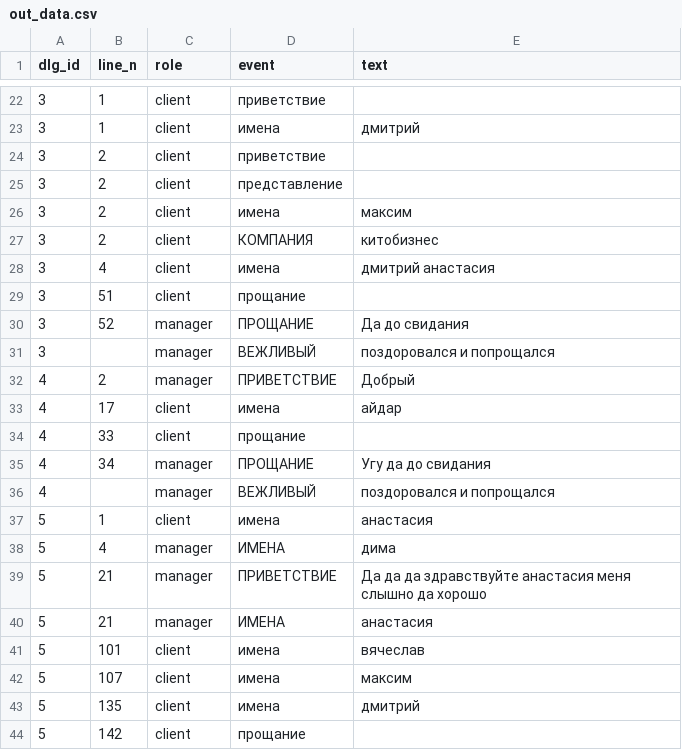
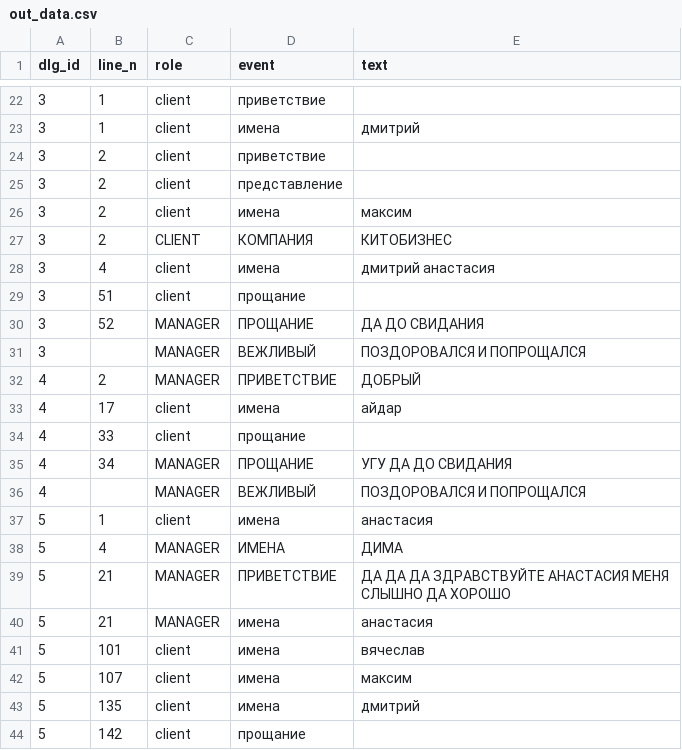
Before and after one commit to Sergeich7/DialogueParse, a CSV file: out_data.csv, drawn as a sheet; only a part is shown, gaps mark what is left out; the diff covers the shown part only.

```diff
--- a/out_data.csv
+++ b/out_data.csv
@@ -26,16 +26,16 @@ dlg_id,line_n,role,event,text
 3,2,client,имена,максим
-3,2,client,КОМПАНИЯ,китобизнес
+3,2,CLIENT,КОМПАНИЯ,КИТОБИЗНЕС
 3,4,client,имена,дмитрий анастасия
 3,51,client,прощание,
-3,52,manager,ПРОЩАНИЕ,Да до свидания
-3,,manager,ВЕЖЛИВЫЙ,поздоровался и попрощался
-4,2,manager,ПРИВЕТСТВИЕ,Добрый
+3,52,MANAGER,ПРОЩАНИЕ,ДА ДО СВИДАНИЯ
+3,,MANAGER,ВЕЖЛИВЫЙ,ПОЗДОРОВАЛСЯ И ПОПРОЩАЛСЯ
+4,2,MANAGER,ПРИВЕТСТВИЕ,ДОБРЫЙ
 4,17,client,имена,айдар
 4,33,client,прощание,
-4,34,manager,ПРОЩАНИЕ,Угу да до свидания
-4,,manager,ВЕЖЛИВЫЙ,поздоровался и попрощался
+4,34,MANAGER,ПРОЩАНИЕ,УГУ ДА ДО СВИДАНИЯ
+4,,MANAGER,ВЕЖЛИВЫЙ,ПОЗДОРОВАЛСЯ И ПОПРОЩАЛСЯ
 5,1,client,имена,анастасия
-5,4,manager,ИМЕНА,дима
-5,21,manager,ПРИВЕТСТВИЕ,Да да да здравствуйте анастасия меня слышно да хорошо
-5,21,manager,ИМЕНА,анастасия
+5,4,MANAGER,ИМЕНА,ДИМА
+5,21,MANAGER,ПРИВЕТСТВИЕ,ДА ДА ДА ЗДРАВСТВУЙТЕ АНАСТАСИЯ МЕНЯ СЛЫШНО ДА ХОРОШО
+5,21,MANAGER,имена,анастасия
 5,101,client,имена,вячеслав
```
Also changed, not shown: 16 edited cells elsewhere in this file, 4 other files.
